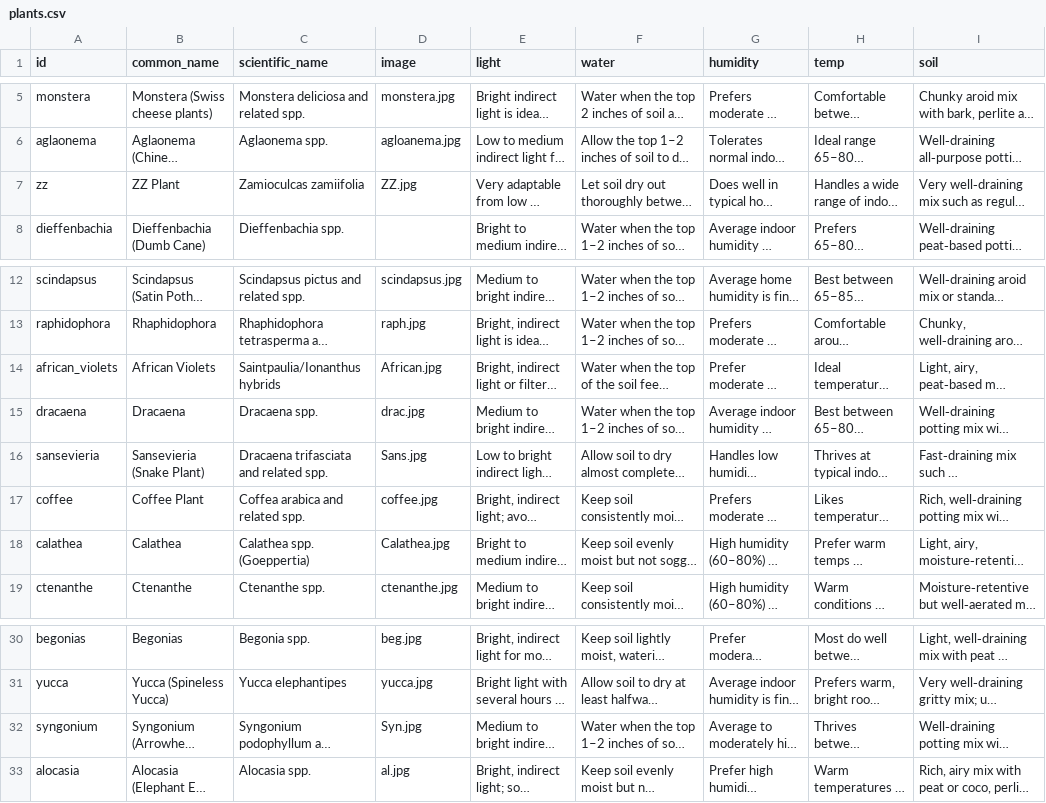
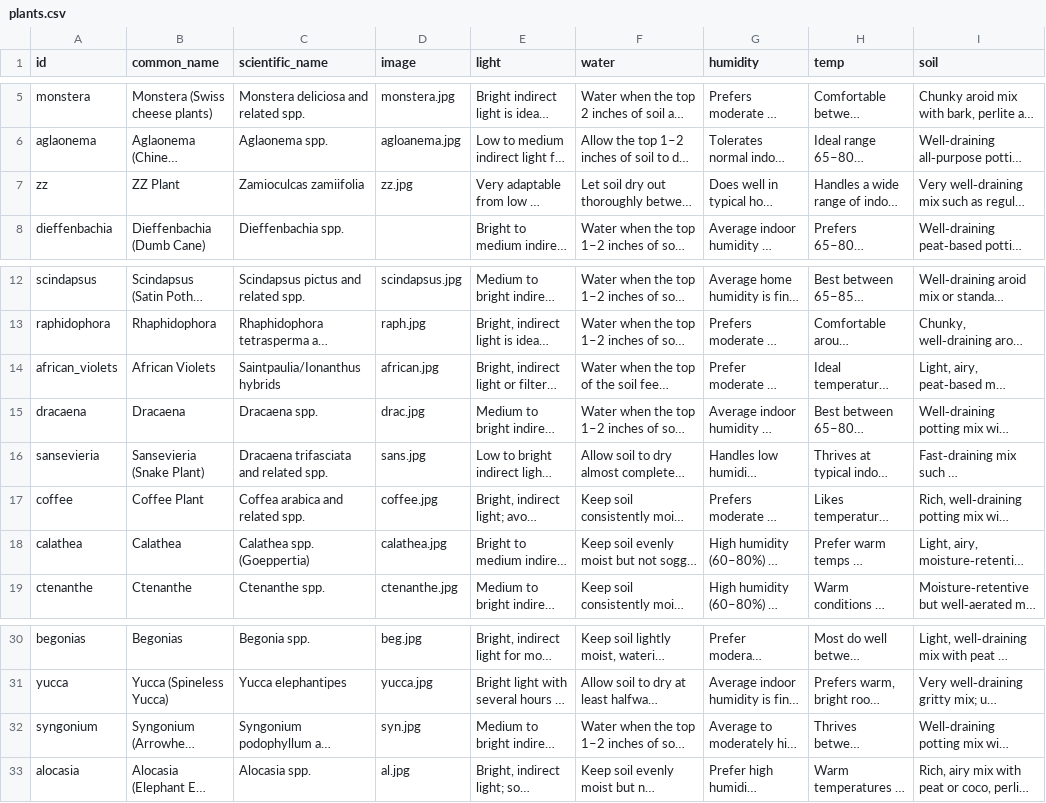
Before and after one commit to HF-HPA/HUB-TEST, a CSV file: plants.csv, drawn as a sheet; only a part is shown, gaps mark what is left out; long unchanged cells end in …; the diff names each change by its address in the sheet, - before the commit and + after, or states it on an @@ line.

Commit message:
Update plants.csv

```diff
--- a/plants.csv
+++ b/plants.csv
-D7 (image): ZZ.jpg
+D7 (image): zz.jpg
-D14 (image): African.jpg
+D14 (image): african.jpg
-D16 (image): Sans.jpg
+D16 (image): sans.jpg
-D18 (image): Calathea.jpg
+D18 (image): calathea.jpg
-D32 (image): Syn.jpg
+D32 (image): syn.jpg
```
